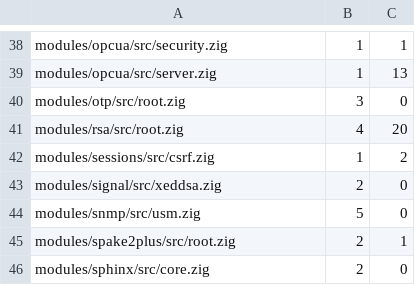
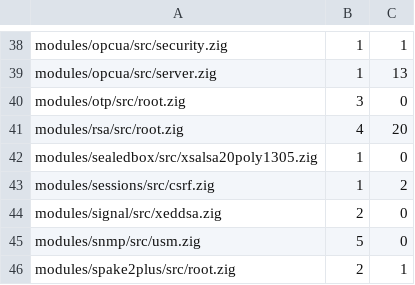
Before and after one commit to zaxified/zig-libs, a TSV file: scripts/checks/ct-compare-expected.tsv, drawn as a sheet; only a part is shown, gaps mark what is left out; the shorter side is filled out with more unchanged rows.

```diff
--- a/scripts/checks/ct-compare-expected.tsv
+++ b/scripts/checks/ct-compare-expected.tsv
@@ -41,2 +41,3 @@ modules/otp/src/root.zig	3	0
 modules/rsa/src/root.zig	4	20
+modules/sealedbox/src/xsalsa20poly1305.zig	1	0
 modules/sessions/src/csrf.zig	1	2
```
